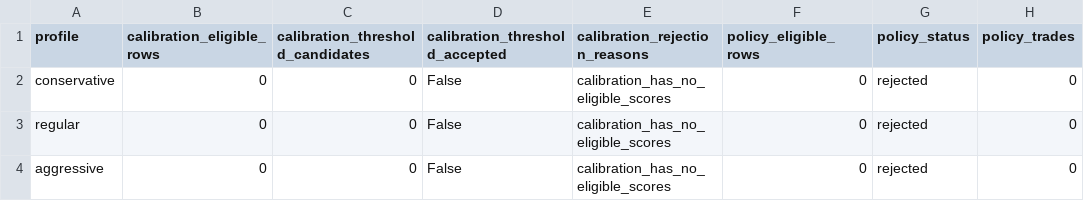
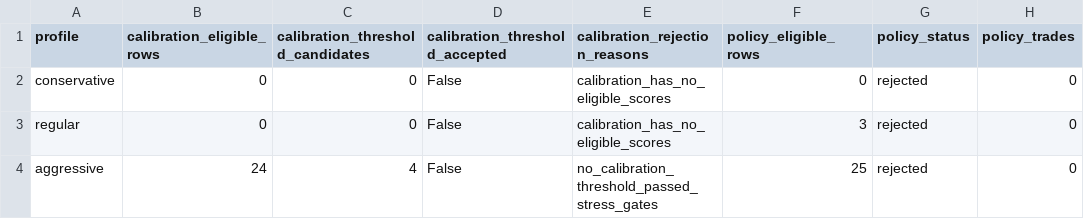
Before and after one commit to strmt7/simple_ai_trading, a CSV file: docs/model-research/action-value/latest/profiles.csv, drawn as a sheet; only a part is shown; the diff names each change by its address in the sheet, - before the commit and + after, or states it on an @@ line.

```diff
--- a/docs/model-research/action-value/latest/profiles.csv
+++ b/docs/model-research/action-value/latest/profiles.csv
-F3 (policy_eligible_rows): 0
+F3 (policy_eligible_rows): 3
-B4 (calibration_eligible_rows): 0
+B4 (calibration_eligible_rows): 24
-C4 (calibration_threshold_candidates): 0
+C4 (calibration_threshold_candidates): 4
-E4 (calibration_rejection_reasons): calibration_has_no_eligible_scores
+E4 (calibration_rejection_reasons): no_calibration_threshold_passed_stress_gates
-F4 (policy_eligible_rows): 0
+F4 (policy_eligible_rows): 25
```
Also changed, not shown: docs/model-research/action-value/latest/forecast.csv, docs/model-research/action-value/latest/progress.csv, 11 other files.
